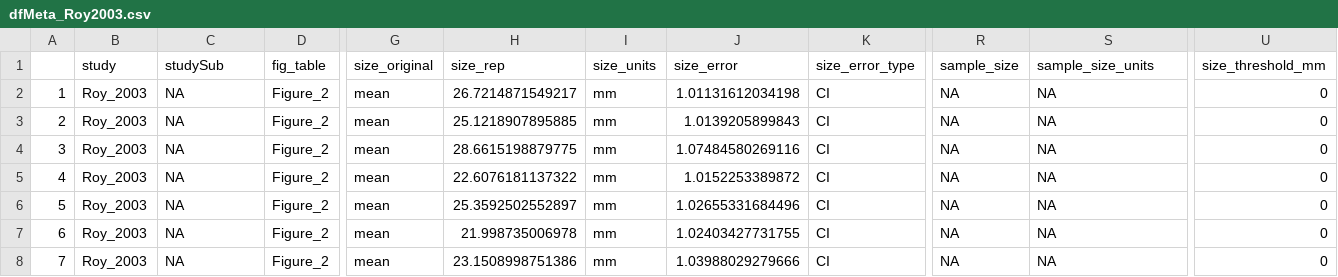
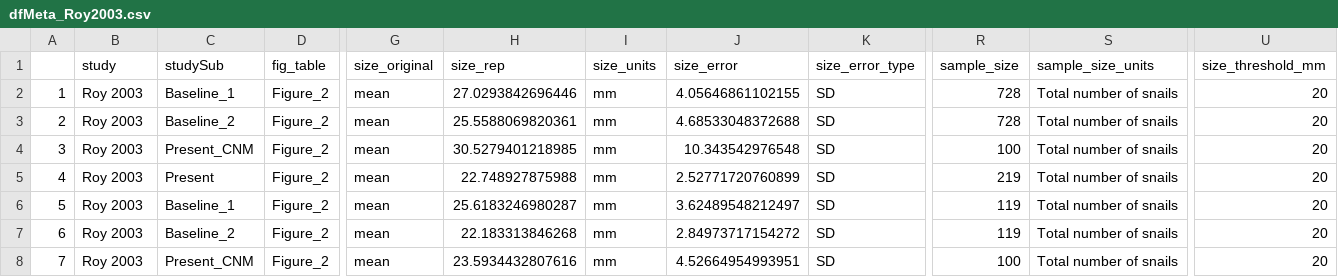
Before and after one commit to elahi/sbs_analysis, a CSV file: sbs_meta/output/dfMeta_Roy2003.csv, drawn as a sheet; only a part is shown, gaps mark what is left out; the diff covers the shown part only; the diff names each change by its address in the sheet, - before the commit and + after, or states it on an @@ line.

```diff
--- a/sbs_meta/output/dfMeta_Roy2003.csv
+++ b/sbs_meta/output/dfMeta_Roy2003.csv
-B2:B8 (study): Roy_2003
+B2:B8 (study): Roy 2003
-C2 (studySub): NA
+C2 (studySub): Baseline_1
-H2 (size_rep): 26.7214871549217
+H2 (size_rep): 27.0293842696446
-J2 (size_error): 1.01131612034198
+J2 (size_error): 4.05646861102155
-K2:K8 (size_error_type): CI
+K2:K8 (size_error_type): SD
-R2:R3 (sample_size): NA
+R2:R3 (sample_size): 728
-S2:S8 (sample_size_units): NA
+S2:S8 (sample_size_units): Total number of snails
-U2:U8 (size_threshold_mm): 0
+U2:U8 (size_threshold_mm): 20
-C3 (studySub): NA
+C3 (studySub): Baseline_2
-H3 (size_rep): 25.1218907895885
+H3 (size_rep): 25.5588069820361
-J3 (size_error): 1.0139205899843
+J3 (size_error): 4.68533048372688
-C4 (studySub): NA
+C4 (studySub): Present_CNM
-H4 (size_rep): 28.6615198879775
+H4 (size_rep): 30.5279401218985
-J4 (size_error): 1.07484580269116
+J4 (size_error): 10.343542976548
-R4 (sample_size): NA
+R4 (sample_size): 100
-C5 (studySub): NA
+C5 (studySub): Present
-H5 (size_rep): 22.6076181137322
+H5 (size_rep): 22.748927875988
-J5 (size_error): 1.0152253389872
+J5 (size_error): 2.52771720760899
-R5 (sample_size): NA
+R5 (sample_size): 219
-C6 (studySub): NA
+C6 (studySub): Baseline_1
-H6 (size_rep): 25.3592502552897
+H6 (size_rep): 25.6183246980287
-J6 (size_error): 1.02655331684496
+J6 (size_error): 3.62489548212497
-R6:R7 (sample_size): NA
+R6:R7 (sample_size): 119
-C7 (studySub): NA
+C7 (studySub): Baseline_2
-H7 (size_rep): 21.998735006978
+H7 (size_rep): 22.183313846268
-J7 (size_error): 1.02403427731755
+J7 (size_error): 2.84973717154272
-C8 (studySub): NA
+C8 (studySub): Present_CNM
-H8 (size_rep): 23.1508998751386
+H8 (size_rep): 23.5934432807616
-J8 (size_error): 1.03988029279666
+J8 (size_error): 4.52664954993951
-R8 (sample_size): NA
+R8 (sample_size): 100
```
Also changed, not shown: 64 edited cells elsewhere in this file, sbs_meta/scraped/Roy2003/Roy2003_processed.csv, 5 other files.
